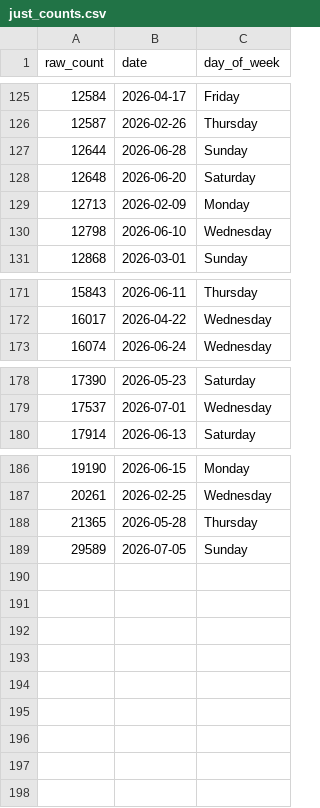
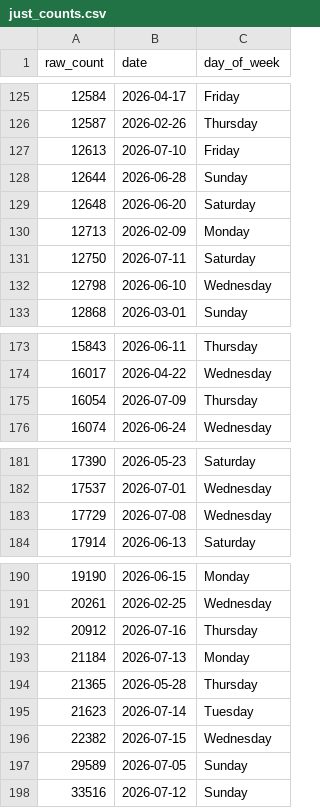
Before and after one commit to ADBond/steppinwolf, a CSV file: data/processed/just_counts.csv, drawn as a sheet; only a part is shown, gaps mark what is left out.

```diff
--- a/data/processed/just_counts.csv
+++ b/data/processed/just_counts.csv
@@ -126,2 +126,3 @@ raw_count,date,day_of_week
 12587,2026-02-26,Thursday
+12613,2026-07-10,Friday
 12644,2026-06-28,Sunday
@@ -129,2 +130,3 @@ raw_count,date,day_of_week
 12713,2026-02-09,Monday
+12750,2026-07-11,Saturday
 12798,2026-06-10,Wednesday
@@ -172,2 +174,3 @@ raw_count,date,day_of_week
 16017,2026-04-22,Wednesday
+16054,2026-07-09,Thursday
 16074,2026-06-24,Wednesday
@@ -179,2 +182,3 @@ raw_count,date,day_of_week
 17537,2026-07-01,Wednesday
+17729,2026-07-08,Wednesday
 17914,2026-06-13,Saturday
@@ -187,3 +191,8 @@ raw_count,date,day_of_week
 20261,2026-02-25,Wednesday
+20912,2026-07-16,Thursday
+21184,2026-07-13,Monday
 21365,2026-05-28,Thursday
+21623,2026-07-14,Tuesday
+22382,2026-07-15,Wednesday
 29589,2026-07-05,Sunday
+33516,2026-07-12,Sunday
```
Also changed, not shown: data/processed/enhanced.csv, data/processed/excess.csv, 2 other files.
